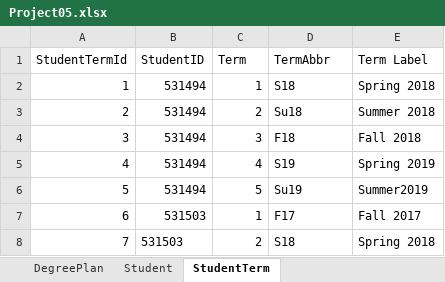
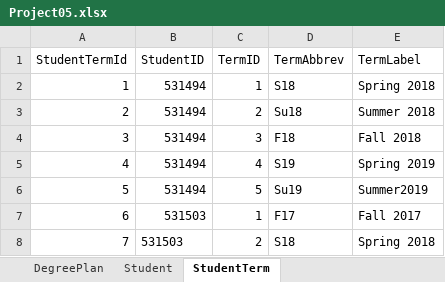
Before and after one commit to rajeshoo7/Masters, an Excel workbook: Docs/Project05.xlsx, sheet StudentTerm, drawn as a sheet; only a part is shown; values as stored, in another font and other column widths than the file's, no borders; the diff names each change by its address in the sheet, - before the commit and + after, or states it on an @@ line.

```diff
--- a/Docs/Project05.xlsx (sheet StudentTerm)
+++ b/Docs/Project05.xlsx (sheet StudentTerm)
-C1: Term
+C1: TermID
-D1: TermAbbr
+D1: TermAbbrev
-E1: Term Label
+E1: TermLabel
```
Also changed, not shown: sheet Student, 6 other files.
